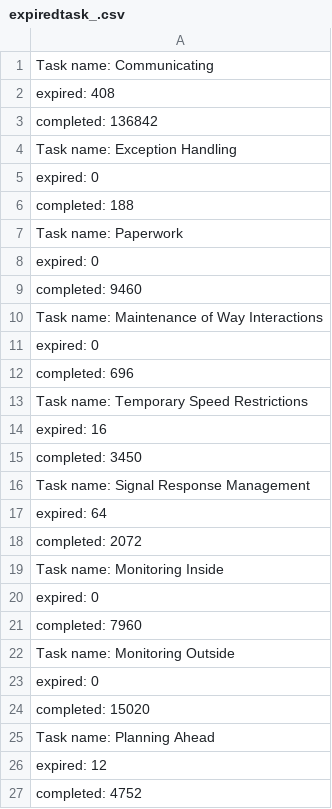
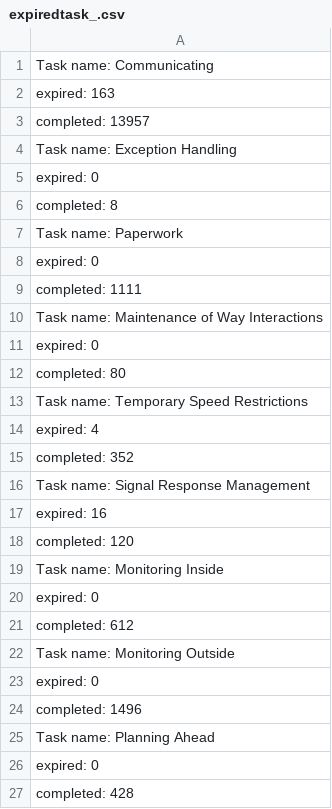
Before and after one commit to FishMage/shado-dev, a CSV file: bin/shadojava-master/out/expiredtask_.csv, drawn as a sheet.

```diff
--- a/bin/shadojava-master/out/expiredtask_.csv
+++ b/bin/shadojava-master/out/expiredtask_.csv
@@ -1,27 +1,27 @@
 Task name: Communicating
-expired: 408
-completed: 136842
+expired: 163
+completed: 13957
 Task name: Exception Handling
 expired: 0
-completed: 188
+completed: 8
 Task name: Paperwork
 expired: 0
-completed: 9460
+completed: 1111
 Task name: Maintenance of Way Interactions
 expired: 0
-completed: 696
+completed: 80
 Task name: Temporary Speed Restrictions
+expired: 4
+completed: 352
+Task name: Signal Response Management
 expired: 16
-completed: 3450
-Task name: Signal Response Management
-expired: 64
-completed: 2072
+completed: 120
 Task name: Monitoring Inside
 expired: 0
-completed: 7960
+completed: 612
 Task name: Monitoring Outside
 expired: 0
-completed: 15020
+completed: 1496
 Task name: Planning Ahead
-expired: 12
-completed: 4752
+expired: 0
+completed: 428
```
Also changed, not shown: bin/shadojava-master/out/Engineer.csv, bin/shadojava-master/out/dispatcher.csv, 6 other files.
